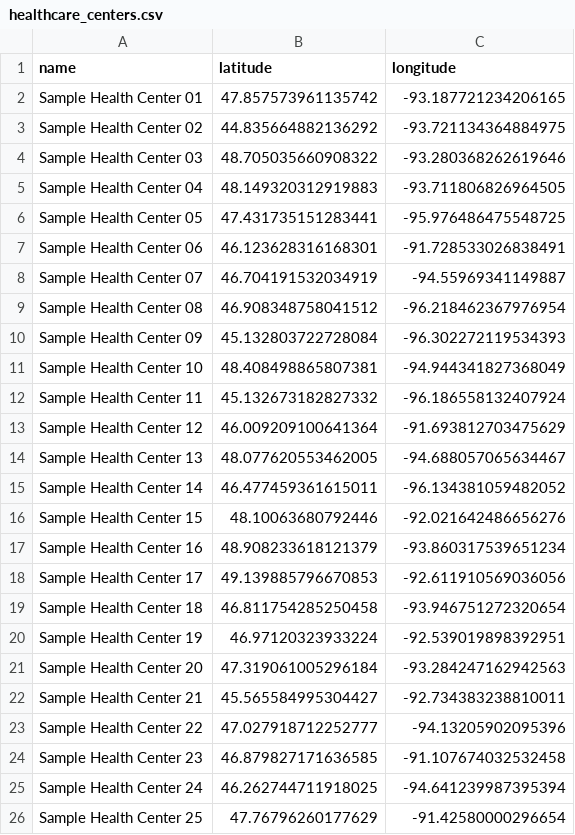
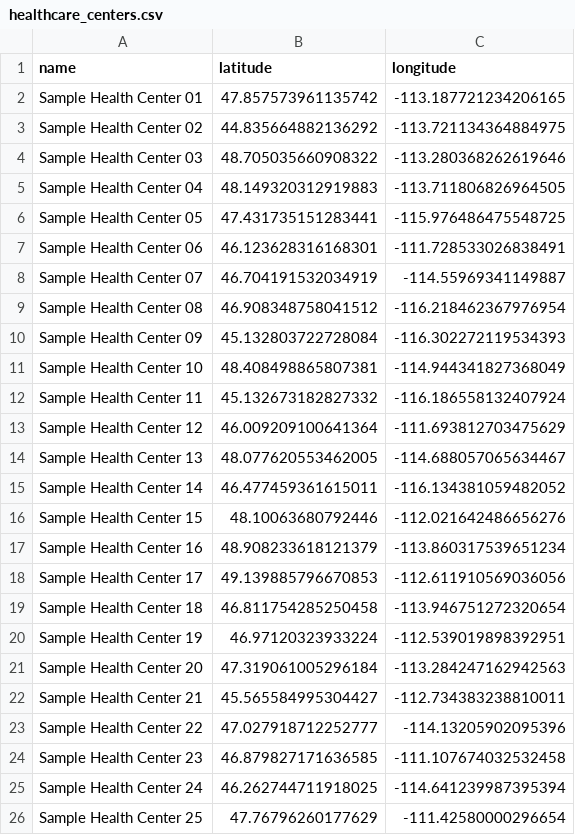
Before and after one commit to MADM-C/epiviewVPD, a CSV file: inst/extdata/example/healthcare_centers.csv, drawn as a sheet.

```diff
--- a/inst/extdata/example/healthcare_centers.csv
+++ b/inst/extdata/example/healthcare_centers.csv
@@ -1,26 +1,26 @@
 "name","latitude","longitude"
-"Sample Health Center 01","47.857573961135742","-93.187721234206165"
-"Sample Health Center 02","44.835664882136292","-93.721134364884975"
-"Sample Health Center 03","48.705035660908322","-93.280368262619646"
-"Sample Health Center 04","48.149320312919883","-93.711806826964505"
-"Sample Health Center 05","47.431735151283441","-95.976486475548725"
-"Sample Health Center 06","46.123628316168301","-91.728533026838491"
-"Sample Health Center 07","46.704191532034919","-94.55969341149887"
-"Sample Health Center 08","46.908348758041512","-96.218462367976954"
-"Sample Health Center 09","45.132803722728084","-96.302272119534393"
-"Sample Health Center 10","48.408498865807381","-94.944341827368049"
-"Sample Health Center 11","45.132673182827332","-96.186558132407924"
-"Sample Health Center 12","46.009209100641364","-91.693812703475629"
-"Sample Health Center 13","48.077620553462005","-94.688057065634467"
-"Sample Health Center 14","46.477459361615011","-96.134381059482052"
-"Sample Health Center 15","48.10063680792446","-92.021642486656276"
-"Sample Health Center 16","48.908233618121379","-93.860317539651234"
-"Sample Health Center 17","49.139885796670853","-92.611910569036056"
-"Sample Health Center 18","46.811754285250458","-93.946751272320654"
-"Sample Health Center 19","46.97120323933224","-92.539019898392951"
-"Sample Health Center 20","47.319061005296184","-93.284247162942563"
-"Sample Health Center 21","45.565584995304427","-92.734383238810011"
-"Sample Health Center 22","47.027918712252777","-94.13205902095396"
-"Sample Health Center 23","46.879827171636585","-91.107674032532458"
-"Sample Health Center 24","46.262744711918025","-94.641239987395394"
-"Sample Health Center 25","47.76796260177629","-91.42580000296654"
+"Sample Health Center 01","47.857573961135742","-113.187721234206165"
+"Sample Health Center 02","44.835664882136292","-113.721134364884975"
+"Sample Health Center 03","48.705035660908322","-113.280368262619646"
+"Sample Health Center 04","48.149320312919883","-113.711806826964505"
+"Sample Health Center 05","47.431735151283441","-115.976486475548725"
+"Sample Health Center 06","46.123628316168301","-111.728533026838491"
+"Sample Health Center 07","46.704191532034919","-114.55969341149887"
+"Sample Health Center 08","46.908348758041512","-116.218462367976954"
+"Sample Health Center 09","45.132803722728084","-116.302272119534393"
+"Sample Health Center 10","48.408498865807381","-114.944341827368049"
+"Sample Health Center 11","45.132673182827332","-116.186558132407924"
+"Sample Health Center 12","46.009209100641364","-111.693812703475629"
+"Sample Health Center 13","48.077620553462005","-114.688057065634467"
+"Sample Health Center 14","46.477459361615011","-116.134381059482052"
+"Sample Health Center 15","48.10063680792446","-112.021642486656276"
+"Sample Health Center 16","48.908233618121379","-113.860317539651234"
+"Sample Health Center 17","49.139885796670853","-112.611910569036056"
+"Sample Health Center 18","46.811754285250458","-113.946751272320654"
+"Sample Health Center 19","46.97120323933224","-112.539019898392951"
+"Sample Health Center 20","47.319061005296184","-113.284247162942563"
+"Sample Health Center 21","45.565584995304427","-112.734383238810011"
+"Sample Health Center 22","47.027918712252777","-114.13205902095396"
+"Sample Health Center 23","46.879827171636585","-111.107674032532458"
+"Sample Health Center 24","46.262744711918025","-114.641239987395394"
+"Sample Health Center 25","47.76796260177629","-111.42580000296654"
```
Also changed, not shown: inst/extdata/example/facilities.csv, inst/extdata/example/schools.csv, 6 other files.
